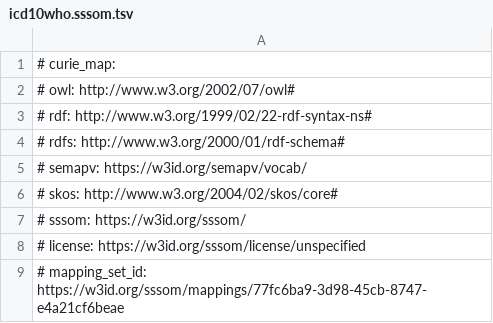
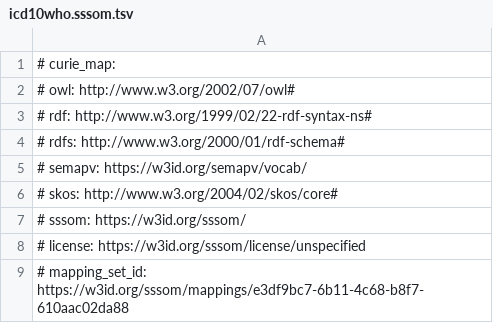
Before and after one commit to monarch-initiative/mondo-ingest, a TSV file: src/mappings/icd10who.sssom.tsv, drawn as a sheet.

```diff
--- a/src/mappings/icd10who.sssom.tsv
+++ b/src/mappings/icd10who.sssom.tsv
@@ -8,2 +8,2 @@
 # license: https://w3id.org/sssom/license/unspecified
-# mapping_set_id: https://w3id.org/sssom/mappings/77fc6ba9-3d98-45cb-8747-e4a21cf6beae
+# mapping_set_id: https://w3id.org/sssom/mappings/e3df9bc7-6b11-4c68-b8f7-610aac02da88
```
Also changed, not shown: src/mappings/icd10cm.sssom.tsv, src/mappings/ncit.sssom.tsv, 5 other files.
